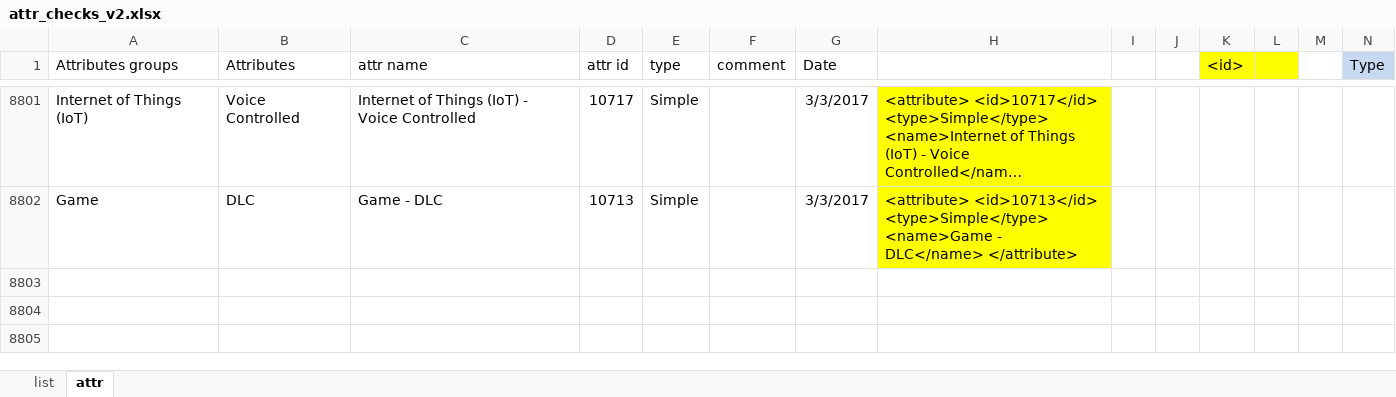
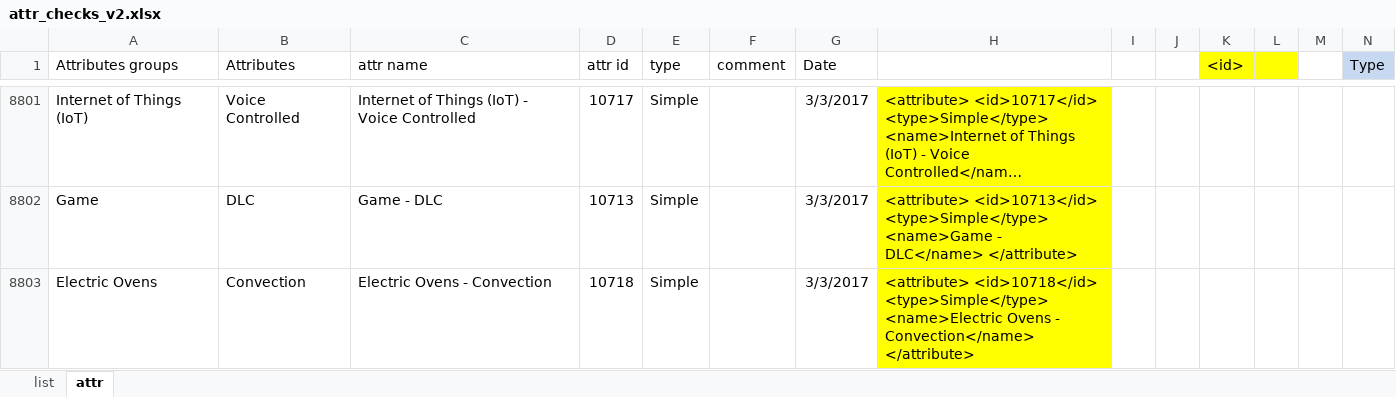
Before and after one commit to reheda/Tpad, an Excel workbook: helpers/attr_checks_v2.xlsx, sheet attr, drawn as a sheet; only a part is shown, gaps mark what is left out; long unchanged cells end in …; values as stored, in another font and other column widths than the file's, no borders; conditional formats not drawn; the diff names each change by its address in the sheet, - before the commit and + after, or states it on an @@ line.

Commit message:
add new attribute

```diff
--- a/helpers/attr_checks_v2.xlsx (sheet attr)
+++ b/helpers/attr_checks_v2.xlsx (sheet attr)
+row 8803: Electric Ovens | Convection | Electric Ovens - Convection | 10718 | Simple |  | 3/3/2017 | <attribute> <id>10718</id> <type>Simple</type> <name>Electric Ovens - Convection</name> </attribute>
```
Also changed, not shown: 3 other files.
